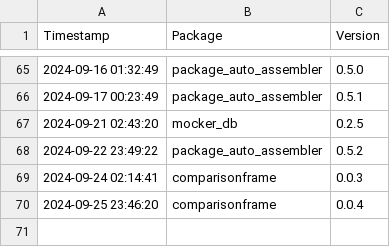
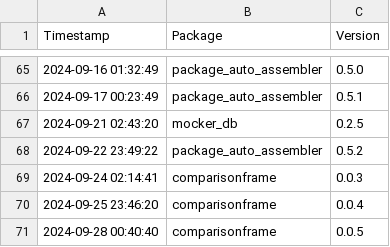
Before and after one commit to Kiril-Mordan/reusables, a CSV file: env_spec/version_logs.csv, drawn as a sheet; only a part is shown, gaps mark what is left out.

```diff
--- a/env_spec/version_logs.csv
+++ b/env_spec/version_logs.csv
@@ -70 +70,2 @@ Timestamp,Package,Version
 2024-09-25 23:46:20,comparisonframe,0.0.4
+2024-09-28 00:40:40,comparisonframe,0.0.5
```
Also changed, not shown: 2 other files.
